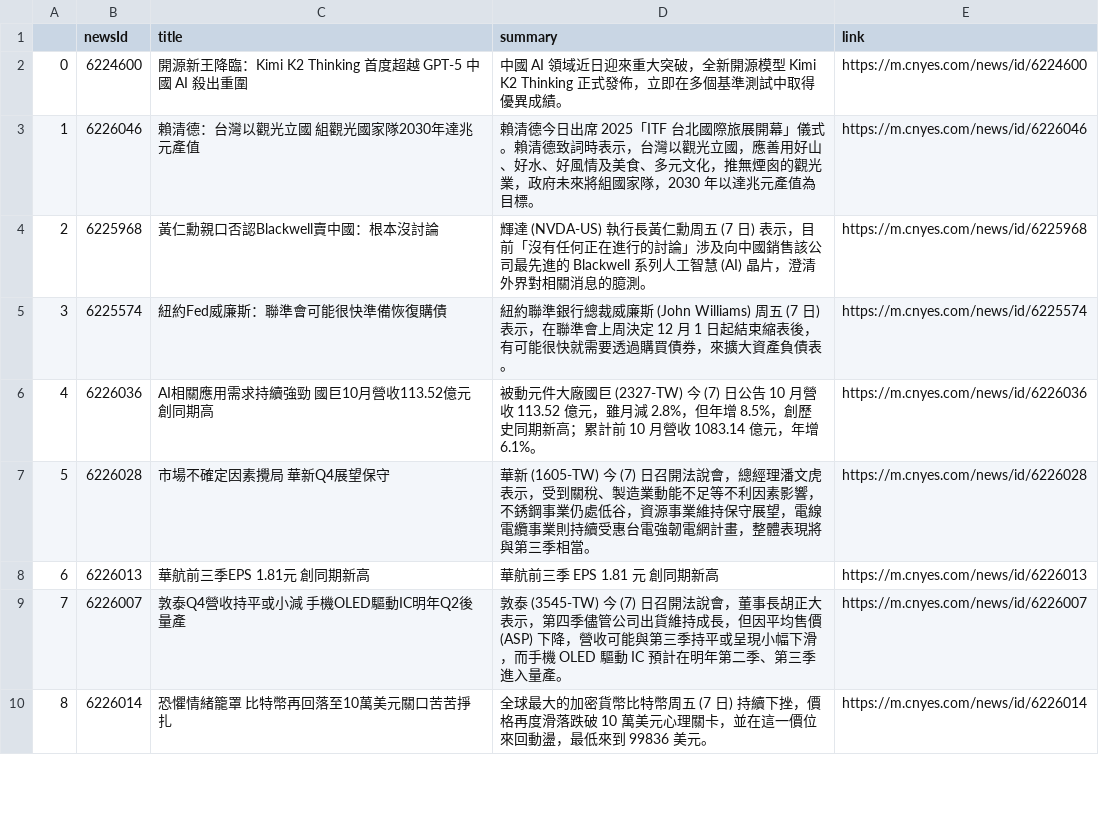
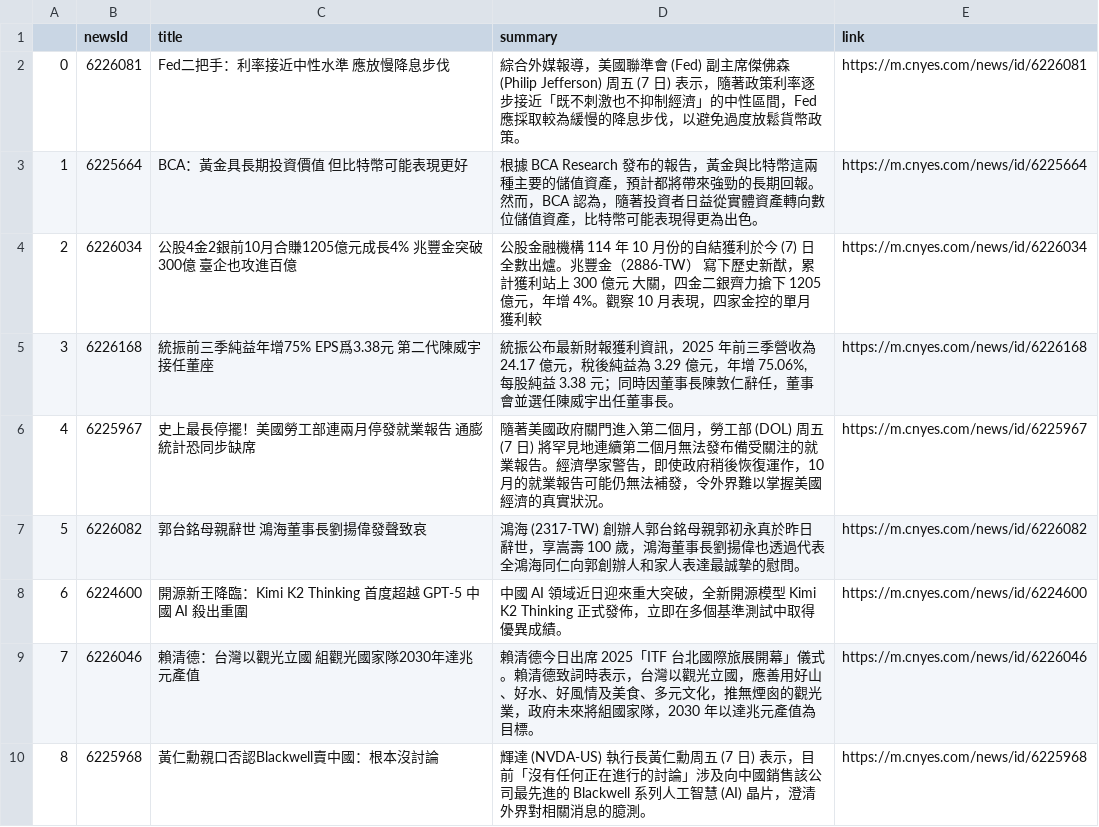
Before and after one commit to sonia9453/test_github_actions, a CSV file: news.csv, drawn as a sheet; only a part is shown; the shorter side is filled out with more unchanged rows; addresses are those after the commit; the diff names each change by its address in the sheet, - before the commit and + after, or states it on an @@ line.

Commit message:
更新鉅亨網

```diff
--- a/news.csv
+++ b/news.csv
+row 2: 0 | 6226081 | Fed二把手：利率接近中性水準 應放慢降息步伐 | 綜合外媒報導，美國聯準會 (Fed) 副主席傑佛森 (Philip Jefferson) 周五 (7 日) 表示，隨著政策利率逐步接近「既不刺激也不抑制經濟」的中性區間，Fed 應採取較為緩慢的降息步伐，以避免過度放鬆貨幣政策。 | https://m.cnyes.com/news/id/6226081
+row 3: 1 | 6225664 | BCA：黃金具長期投資價值 但比特幣可能表現更好 | 根據 BCA Research 發布的報告，黃金與比特幣這兩種主要的儲值資產，預計都將帶來強勁的長期回報。然而，BCA 認為，隨著投資者日益從實體資產轉向數位儲值資產，比特幣可能表現得更為出色。 | https://m.cnyes.com/news/id/6225664
+row 4: 2 | 6226034 | 公股4金2銀前10月合賺1205億元成長4% 兆豐金突破300億 臺企也攻進百億 | 公股金融機構 114 年 10 月份的自結獲利於今 (7) 日全數出爐。兆豐金（2886-TW） 寫下歷史新猷，累計獲利站上 300 億元 大關，四金二銀齊力搶下 1205 億元，年增 4%。觀察 10 月表現，四家金控的單月獲利較 | https://m.cnyes.com/news/id/6226034
+row 5: 3 | 6226168 | 統振前三季純益年增75% EPS爲3.38元 第二代陳威宇接任董座 | 統振公布最新財報獲利資訊，2025 年前三季營收為 24.17 億元，稅後純益為 3.29 億元，年增 75.06%, 每股純益 3.38 元；同時因董事長陳敦仁辭任，董事會並選任陳威宇出任董事長。 | https://m.cnyes.com/news/id/6226168
+row 6: 4 | 6225967 | 史上最長停擺！美國勞工部連兩月停發就業報告 通膨統計恐同步缺席 | 隨著美國政府關門進入第二個月，勞工部 (DOL) 周五 (7 日) 將罕見地連續第二個月無法發布備受關注的就業報告。經濟學家警告，即使政府稍後恢復運作，10 月的就業報告可能仍無法補發，令外界難以掌握美國經濟的真實狀況。 | https://m.cnyes.com/news/id/6225967
+row 7: 5 | 6226082 | 郭台銘母親辭世 鴻海董事長劉揚偉發聲致哀 | 鴻海 (2317-TW) 創辦人郭台銘母親郭初永真於昨日辭世，享嵩壽 100 歲，鴻海董事長劉揚偉也透過代表全鴻海同仁向郭創辦人和家人表達最誠摯的慰問。 | https://m.cnyes.com/news/id/6226082
@@ column A renumbered from row 8 down @@
```
